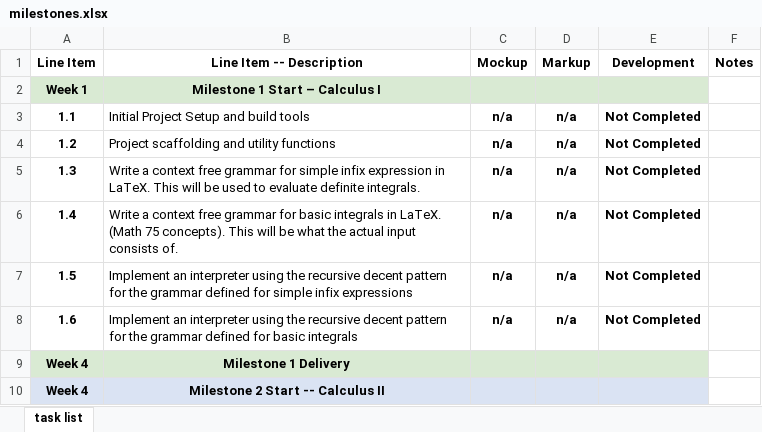
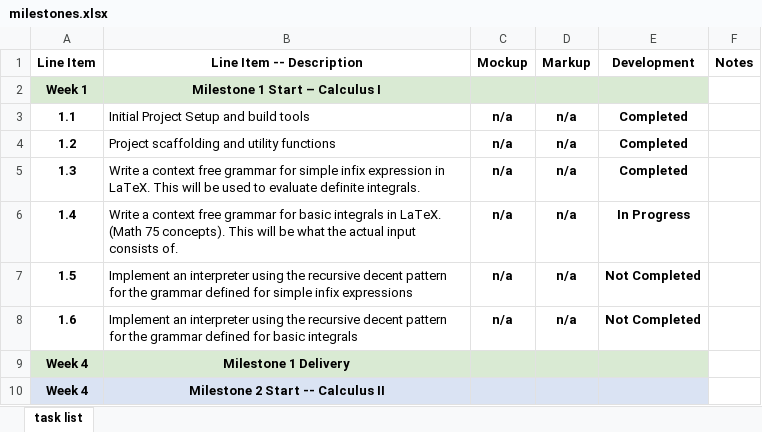
Before and after one commit to jspengeman/atlas, an Excel workbook: docs/milestones.xlsx, sheet task list, drawn as a sheet; only a part is shown; values as stored, in another font and other column widths than the file's, no borders; the diff names each change by its address in the sheet, - before the commit and + after, or states it on an @@ line.

```diff
--- a/docs/milestones.xlsx (sheet task list)
+++ b/docs/milestones.xlsx (sheet task list)
-E3:E5 (Development): Not Completed
+E3:E5 (Development): Completed
-E6 (Development): Not Completed
+E6 (Development): In Progress
```
Also changed, not shown: 5 other files.
